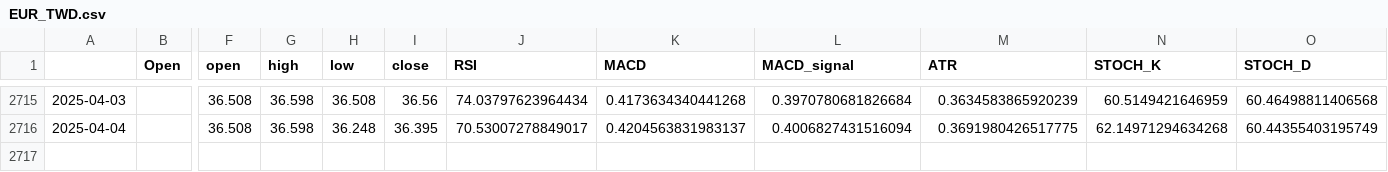
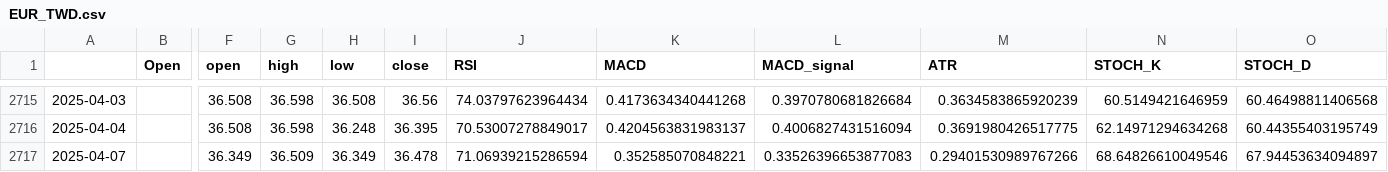
Before and after one commit to htseng2/TradeNotifier, a CSV file: Alpha_Vantage_Data/EUR_TWD.csv, drawn as a sheet; only a part is shown, gaps mark what is left out; rows hold the shown columns only; the diff names each change by its address in the sheet, - before the commit and + after, or states it on an @@ line.

```diff
--- a/Alpha_Vantage_Data/EUR_TWD.csv
+++ b/Alpha_Vantage_Data/EUR_TWD.csv
+row 2717: 2025-04-07 |  | 36.349 | 36.509 | 36.349 | 36.478 | 71.06939215286594 | 0.352585070848221 | 0.33526396653877083 | 0.29401530989767266 | 68.64826610049546 | 67.94453634094897
```
Also changed, not shown: Alpha_Vantage_Data/CHF_TWD.csv, Alpha_Vantage_Data/JPY_TWD.csv.
